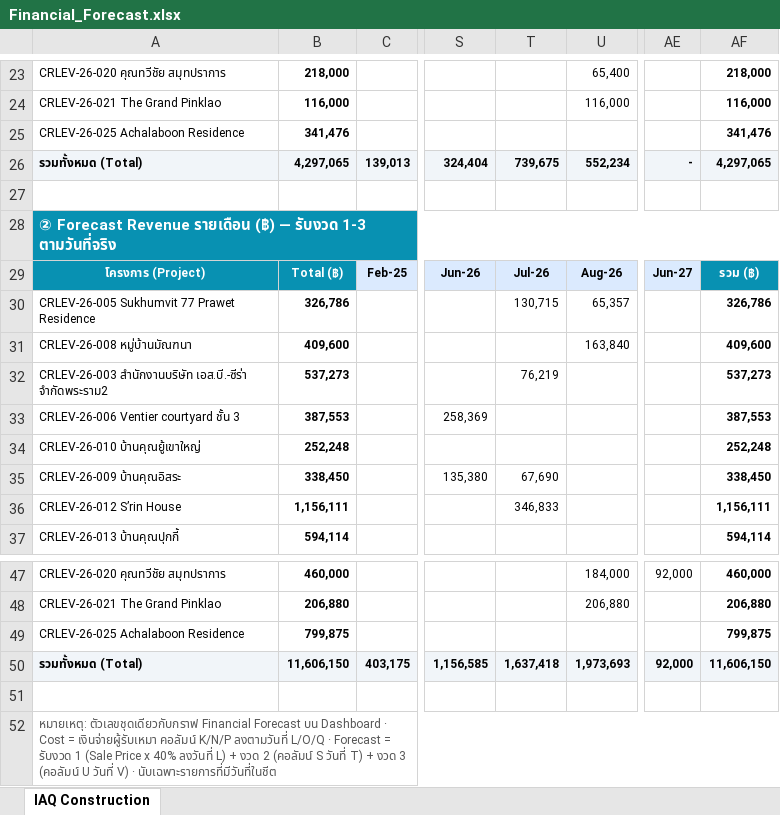
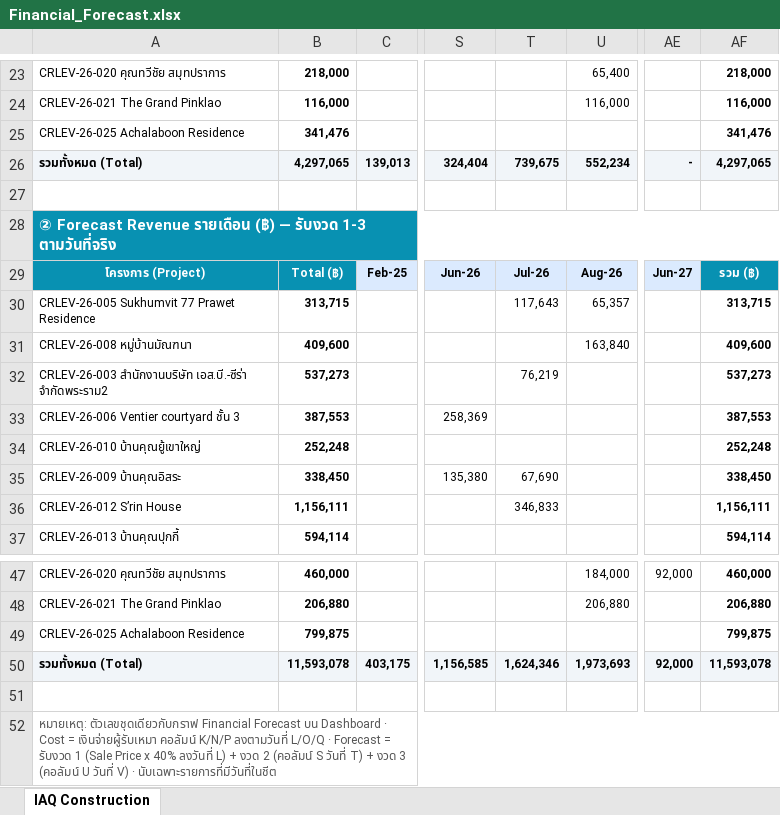
Before and after one commit to wyuwachotiphan-crypto/CM-Dashborad, an Excel workbook: Financial_Forecast.xlsx, sheet IAQ Construction, drawn as a sheet; only a part is shown, gaps mark what is left out; values as stored, in another font and other column widths than the file's, no borders; the diff names each change by its address in the sheet, - before the commit and + after, or states it on an @@ line.

```diff
--- a/Financial_Forecast.xlsx (sheet IAQ Construction)
+++ b/Financial_Forecast.xlsx (sheet IAQ Construction)
-B30: 326,786
+B30: 313,715
-T30: 130,715
+T30: 117,643
-AF30: 326,786
+AF30: 313,715
-B50: 11,606,150
+B50: 11,593,078
-T50: 1,637,418
+T50: 1,624,346
-AF50: 11,606,150
+AF50: 11,593,078
```
Also changed, not shown: 1 other file.
